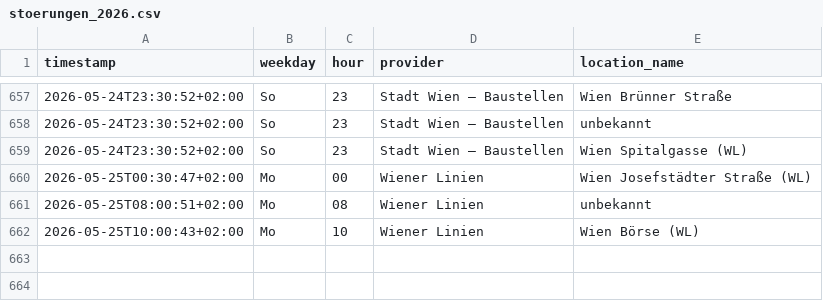
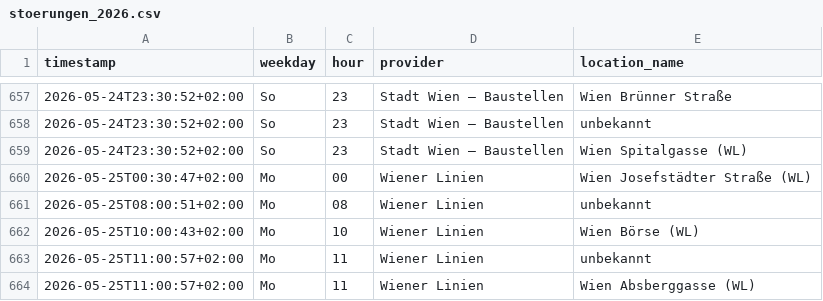
Before and after one commit to Origamihase/wien-oepnv, a CSV file: data/stats/stoerungen_2026.csv, drawn as a sheet; only a part is shown, gaps mark what is left out; the diff names each change by its address in the sheet, - before the commit and + after, or states it on an @@ line.

```diff
--- a/data/stats/stoerungen_2026.csv
+++ b/data/stats/stoerungen_2026.csv
+row 663: 2026-05-25T11:00:57+02:00 | Mo | 11 | Wiener Linien | unbekannt
+row 664: 2026-05-25T11:00:57+02:00 | Mo | 11 | Wiener Linien | Wien Absberggasse (WL)
```
Also changed, not shown: data/stats/stammstrecke_2026.csv, 8 other files.
